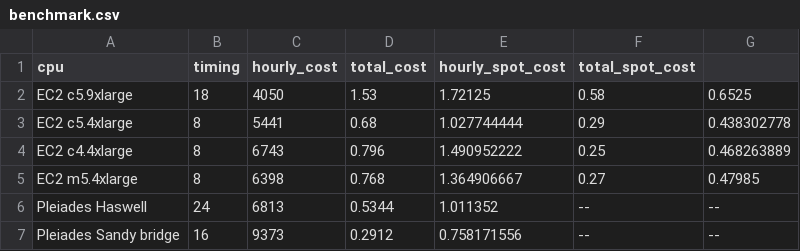
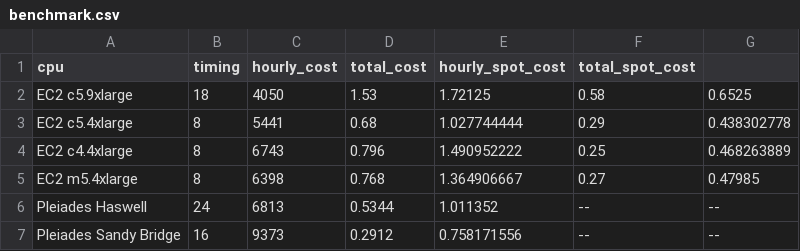
Before and after one commit to geoschem/geos-chem-cloud, a CSV file: for_paper/benchmark.csv, drawn as a sheet.

Commit message:
Fix benchmark plot error

```diff
--- a/for_paper/benchmark.csv
+++ b/for_paper/benchmark.csv
@@ -6,2 +6,2 @@ EC2 m5.4xlarge	8	6398	0.768	1.364906667	0.27	0.47985
 Pleiades Haswell	24	6813	0.5344	1.011352	--	--
-Pleiades Sandy bridge	16	9373	0.2912	0.758171556	--	--
+Pleiades Sandy Bridge	16	9373	0.2912	0.758171556	--	--
```
Also changed, not shown: 1 other file.
